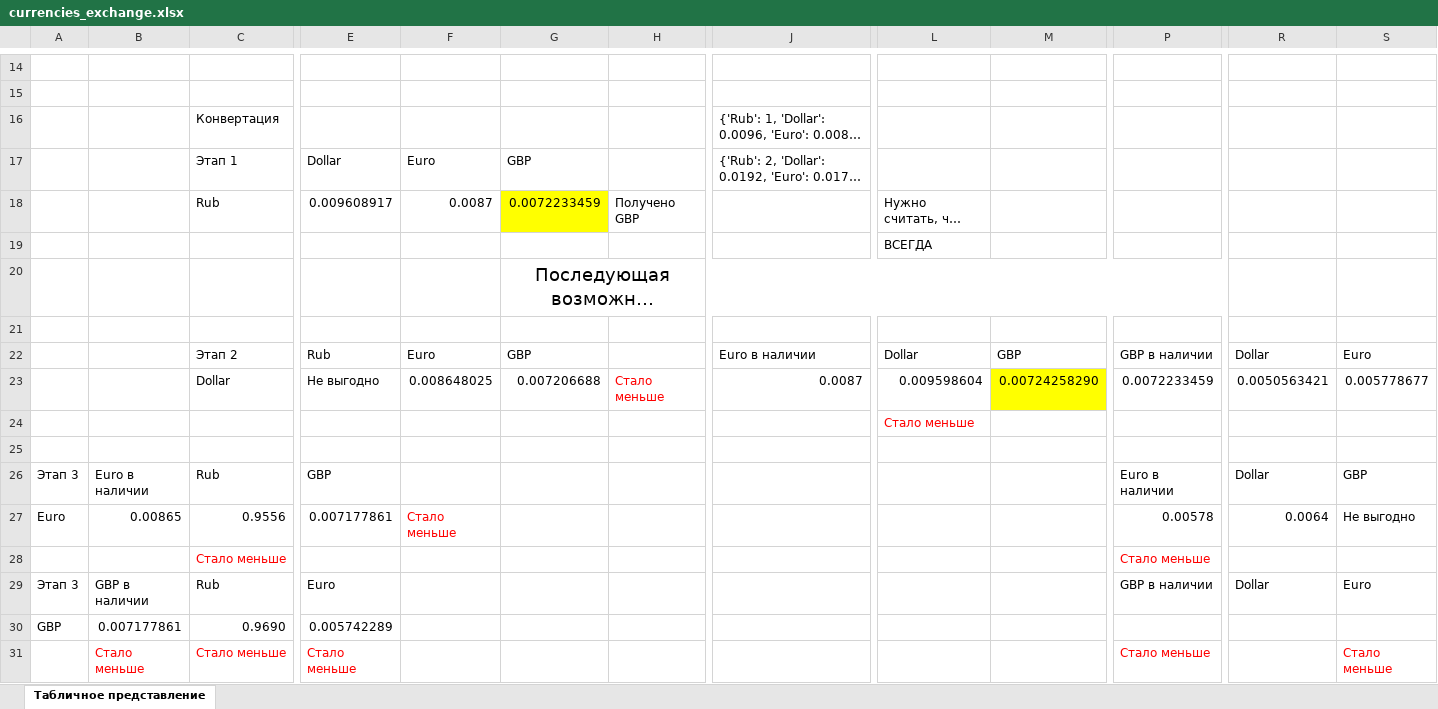
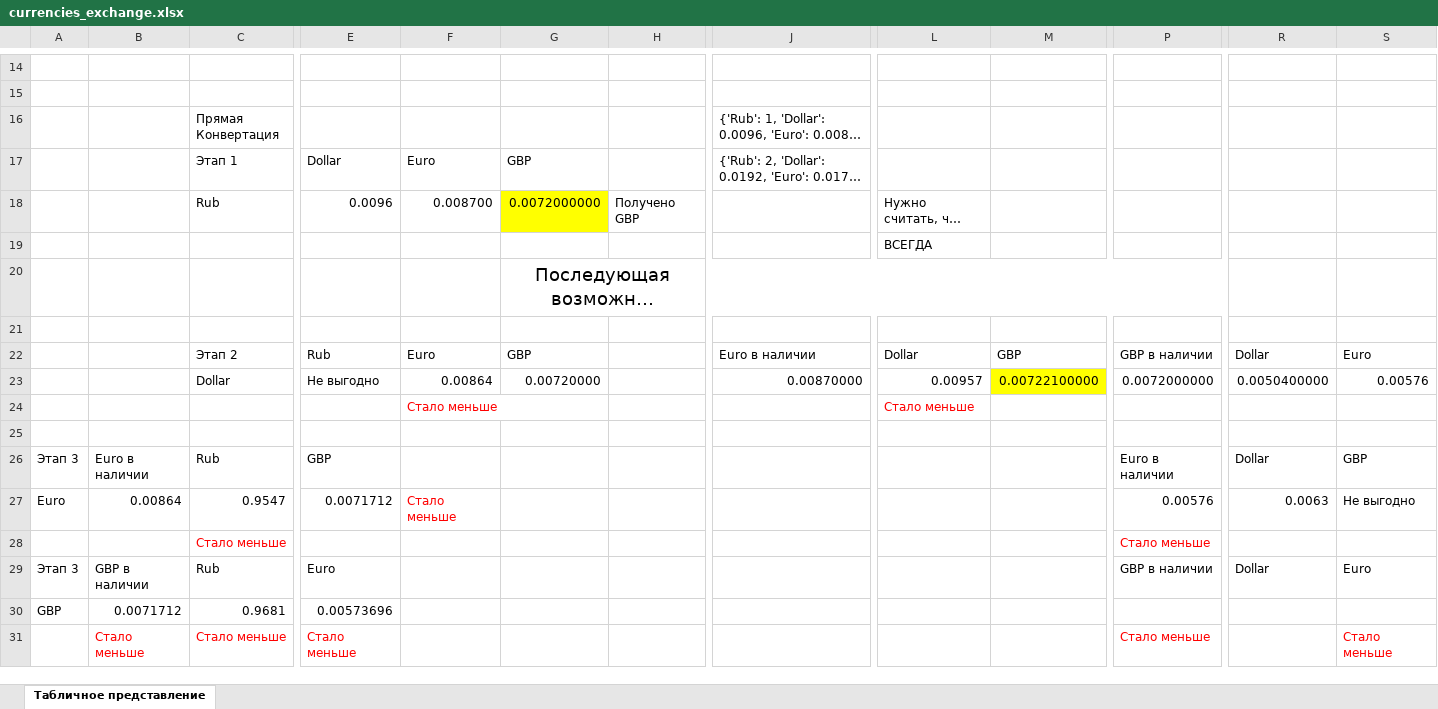
Before and after one commit to Kolonin-Gleb/Algs-and-DS, an Excel workbook: Term 4/CP4/currencies_exchange.xlsx, sheet Табличное представление, drawn as a sheet; only a part is shown, gaps mark what is left out; long unchanged cells end in …; values as stored, in another font and other column widths than the file's, no borders; charts and pictures not drawn; the diff covers the shown part only; the diff names each change by its address in the sheet, - before the commit and + after, or states it on an @@ line.

```diff
--- a/Term 4/CP4/currencies_exchange.xlsx (sheet Табличное представление)
+++ b/Term 4/CP4/currencies_exchange.xlsx (sheet Табличное представление)
-C16: Конвертация
+C16: Прямая Конвертация
-E18: 0.009608917
+E18: 0.0096
-F18: 0.0087
+F18: 0.008700
-G18: 0.0072233459
+G18: 0.0072000000
-F23: 0.008648025
+F23: 0.00864
-G23: 0.007206688
+G23: 0.00720000
-H23: Стало меньше
+H23: (empty)
-J23: 0.0087
+J23: 0.00870000
-L23: 0.009598604
+L23: 0.00957
-M23: 0.00724258290
+M23: 0.00722100000
-P23: 0.0072233459
+P23: 0.0072000000
-R23: 0.0050563421
+R23: 0.0050400000
-S23: 0.005778677
+S23: 0.00576
-F24: (empty)
+F24: Стало меньше
-B27: 0.00865
+B27: 0.00864
-C27: 0.9556
+C27: 0.9547
-E27: 0.007177861
+E27: 0.0071712
-P27: 0.00578
+P27: 0.00576
-R27: 0.0064
+R27: 0.0063
-B30: 0.007177861
+B30: 0.0071712
-C30: 0.9690
+C30: 0.9681
-E30: 0.005742289
+E30: 0.00573696
```
Also changed, not shown: 1 edited cell elsewhere in this sheet, charts or pictures, 2 other files.
